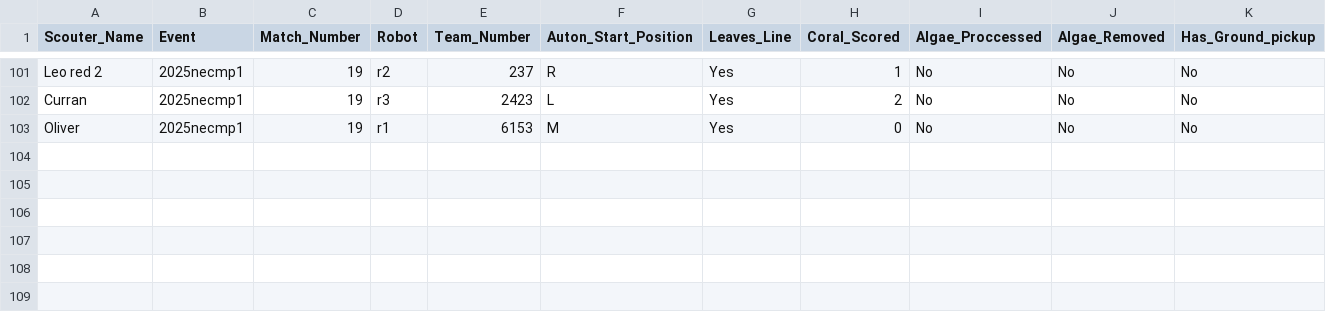
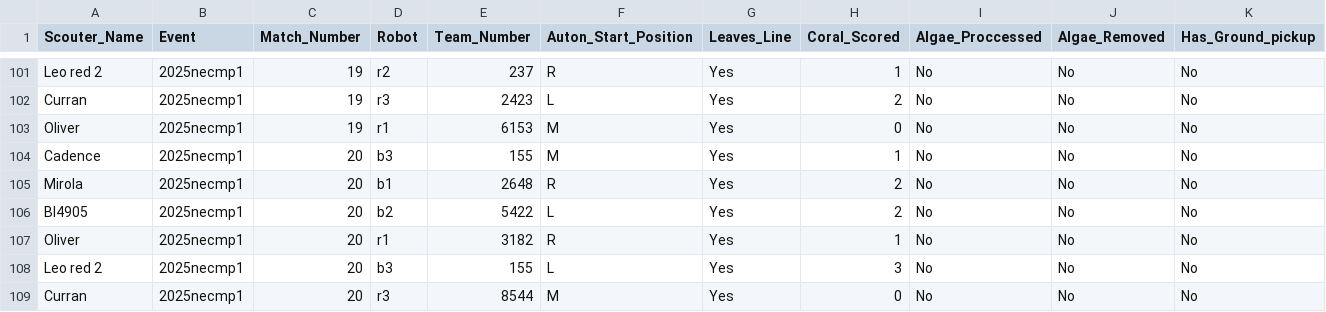
Before and after one commit to first95/ScoutingPASS, a TSV file: 2025/2025necmp1.tsv, drawn as a sheet; only a part is shown, gaps mark what is left out; rows hold the shown columns only; the diff names each change by its address in the sheet, - before the commit and + after, or states it on an @@ line.

```diff
--- a/2025/2025necmp1.tsv
+++ b/2025/2025necmp1.tsv
+row 104: Cadence | 2025necmp1 | 20 | b3 | 155 | M | Yes | 1 | No | No | No
+row 105: Mirola | 2025necmp1 | 20 | b1 | 2648 | R | Yes | 2 | No | No | No
+row 106: BI4905 | 2025necmp1 | 20 | b2 | 5422 | L | Yes | 2 | No | No | No
+row 107: Oliver | 2025necmp1 | 20 | r1 | 3182 | R | Yes | 1 | No | No | No
+row 108: Leo red 2 | 2025necmp1 | 20 | b3 | 155 | L | Yes | 3 | No | No | No
+row 109: Curran | 2025necmp1 | 20 | r3 | 8544 | M | Yes | 0 | No | No | No
```
Also changed, not shown: 2025/2025necmp1MatchNotesByTeam.csv.
